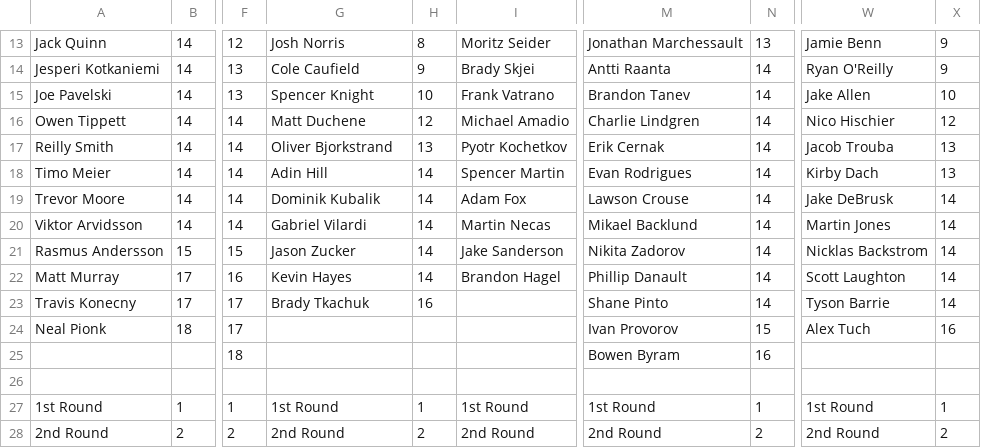
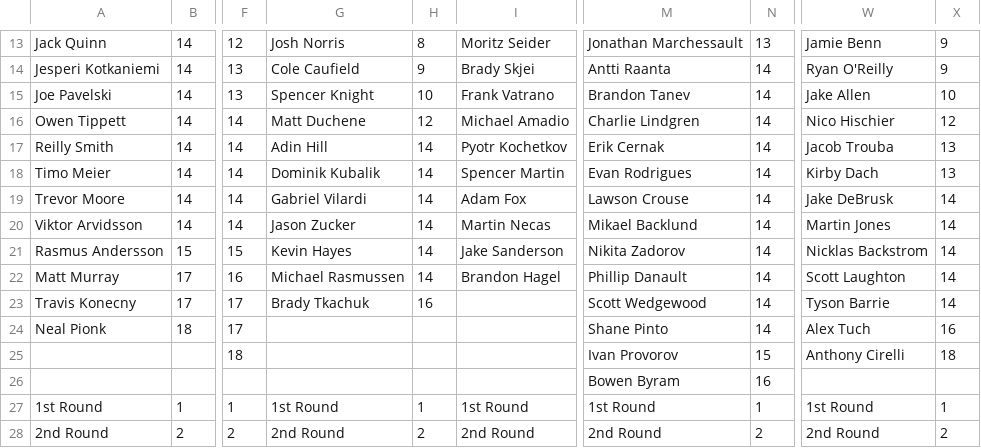
Before and after one commit to hkyplyr/keeper-league, a CSV file: docs/keeper-costs.csv, drawn as a sheet; only a part is shown, gaps mark what is left out; the diff names each change by its address in the sheet, - before the commit and + after, or states it on an @@ line.

Commit message:
Update keeper costs

```diff
--- a/docs/keeper-costs.csv
+++ b/docs/keeper-costs.csv
-G17: Oliver Bjorkstrand
+G17: Adin Hill
-H17: 13
+H17: 14
-G18: Adin Hill
+G18: Dominik Kubalik
-G19: Dominik Kubalik
+G19: Gabriel Vilardi
-G20: Gabriel Vilardi
+G20: Jason Zucker
-G21: Jason Zucker
+G21: Kevin Hayes
-G22: Kevin Hayes
+G22: Michael Rasmussen
-M23: Shane Pinto
+M23: Scott Wedgewood
-M24: Ivan Provorov
+M24: Shane Pinto
-N24: 15
+N24: 14
-M25: Bowen Byram
+M25: Ivan Provorov
-N25: 16
+N25: 15
-W25: (empty)
+W25: Anthony Cirelli
-X25: (empty)
+X25: 18
-M26: (empty)
+M26: Bowen Byram
-N26: (empty)
+N26: 16
```
